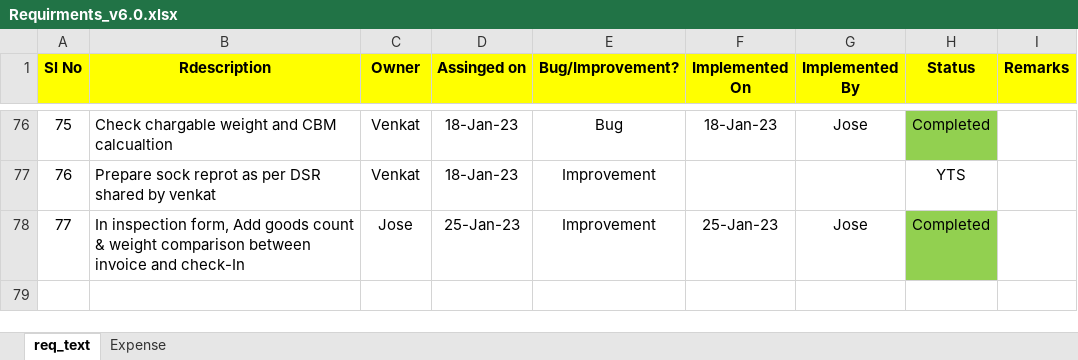
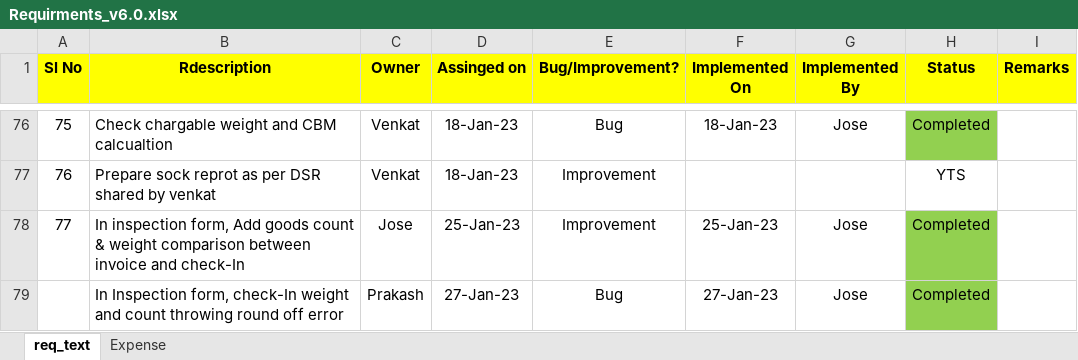
Before and after one commit to josevinoth/sms_project, an Excel workbook: Requirements/Requirments_v6.0.xlsx, sheet req_text, drawn as a sheet; only a part is shown, gaps mark what is left out; values as stored, in another font and other column widths than the file's, no borders; the diff names each change by its address in the sheet, - before the commit and + after, or states it on an @@ line.

Commit message:
goods qty check Update_Commit_31-Jan-23-Jose

```diff
--- a/Requirements/Requirments_v6.0.xlsx (sheet req_text)
+++ b/Requirements/Requirments_v6.0.xlsx (sheet req_text)
+row 79:  | In Inspection form, check-In weight and count throwing round off error | Prakash | 27-Jan-23 | Bug | 27-Jan-23 | Jose | Completed
```
Also changed, not shown: 1 other file.
